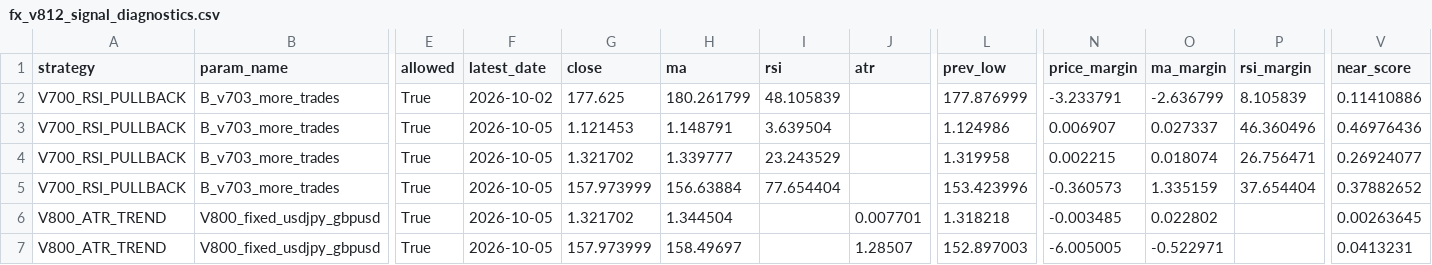
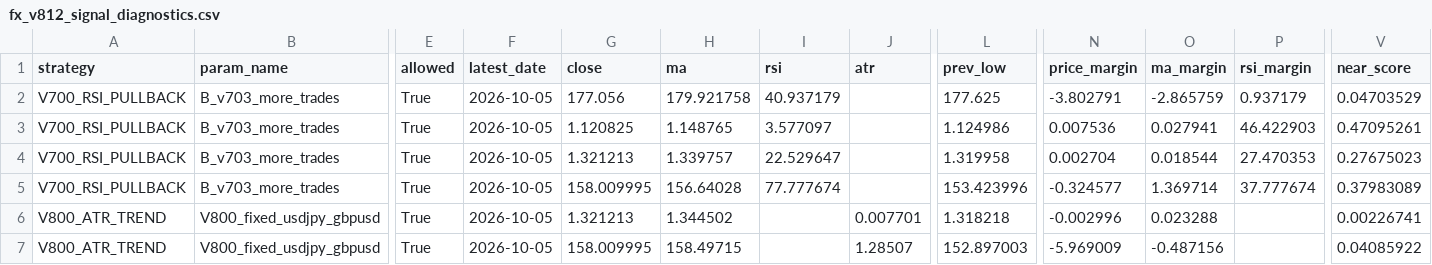
Before and after one commit to pengin01/Fx-Trade-System, a CSV file: fx_v812_signal_diagnostics.csv, drawn as a sheet; only a part is shown, gaps mark what is left out; the diff names each change by its address in the sheet, - before the commit and + after, or states it on an @@ line.

```diff
--- a/fx_v812_signal_diagnostics.csv
+++ b/fx_v812_signal_diagnostics.csv
-F2 (latest_date): 2026-10-02
+F2 (latest_date): 2026-10-05
-G2 (close): 177.625
+G2 (close): 177.056
-H2 (ma): 180.261799
+H2 (ma): 179.921758
-I2 (rsi): 48.105839
+I2 (rsi): 40.937179
-L2 (prev_low): 177.876999
+L2 (prev_low): 177.625
-N2 (price_margin): -3.233791
+N2 (price_margin): -3.802791
-O2 (ma_margin): -2.636799
+O2 (ma_margin): -2.865759
-P2 (rsi_margin): 8.105839
+P2 (rsi_margin): 0.937179
-V2 (near_score): 0.11410886
+V2 (near_score): 0.04703529
-G3 (close): 1.121453
+G3 (close): 1.120825
-H3 (ma): 1.148791
+H3 (ma): 1.148765
-I3 (rsi): 3.639504
+I3 (rsi): 3.577097
-N3 (price_margin): 0.006907
+N3 (price_margin): 0.007536
-O3 (ma_margin): 0.027337
+O3 (ma_margin): 0.027941
-P3 (rsi_margin): 46.360496
+P3 (rsi_margin): 46.422903
-V3 (near_score): 0.46976436
+V3 (near_score): 0.47095261
-G4 (close): 1.321702
+G4 (close): 1.321213
-H4 (ma): 1.339777
+H4 (ma): 1.339757
-I4 (rsi): 23.243529
+I4 (rsi): 22.529647
-N4 (price_margin): 0.002215
+N4 (price_margin): 0.002704
-O4 (ma_margin): 0.018074
+O4 (ma_margin): 0.018544
-P4 (rsi_margin): 26.756471
+P4 (rsi_margin): 27.470353
-V4 (near_score): 0.26924077
+V4 (near_score): 0.27675023
-G5 (close): 157.973999
+G5 (close): 158.009995
-H5 (ma): 156.63884
+H5 (ma): 156.64028
-I5 (rsi): 77.654404
+I5 (rsi): 77.777674
-N5 (price_margin): -0.360573
+N5 (price_margin): -0.324577
-O5 (ma_margin): 1.335159
+O5 (ma_margin): 1.369714
-P5 (rsi_margin): 37.654404
+P5 (rsi_margin): 37.777674
-V5 (near_score): 0.37882652
+V5 (near_score): 0.37983089
-G6 (close): 1.321702
+G6 (close): 1.321213
-H6 (ma): 1.344504
+H6 (ma): 1.344502
-N6 (price_margin): -0.003485
+N6 (price_margin): -0.002996
-O6 (ma_margin): 0.022802
+O6 (ma_margin): 0.023288
-V6 (near_score): 0.00263645
+V6 (near_score): 0.00226741
-G7 (close): 157.973999
+G7 (close): 158.009995
-H7 (ma): 158.49697
+H7 (ma): 158.49715
-N7 (price_margin): -6.005005
+N7 (price_margin): -5.969009
-O7 (ma_margin): -0.522971
+O7 (ma_margin): -0.487156
-V7 (near_score): 0.0413231
+V7 (near_score): 0.04085922
```
Also changed, not shown: fx_v811_equity.csv, 3 other files.
